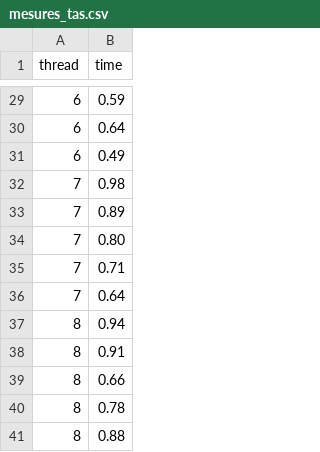
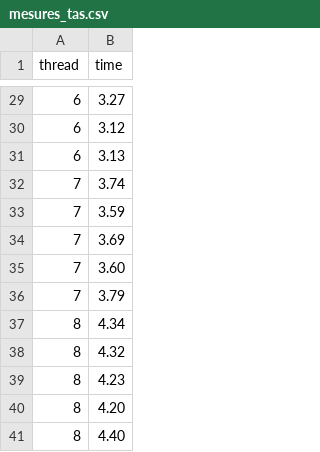
Before and after one commit to maximevolders/Syst-info-P1, a CSV file: Mesures/mesures_tas.csv, drawn as a sheet; only a part is shown, gaps mark what is left out; the diff covers the shown part only.

```diff
--- a/Mesures/mesures_tas.csv
+++ b/Mesures/mesures_tas.csv
@@ -29,13 +29,13 @@ thread,time
-6,0.59
-6,0.64
-6,0.49
-7,0.98
-7,0.89
-7,0.80
-7,0.71
-7,0.64
-8,0.94
-8,0.91
-8,0.66
-8,0.78
-8,0.88
+6,3.27
+6,3.12
+6,3.13
+7,3.74
+7,3.59
+7,3.69
+7,3.60
+7,3.79
+8,4.34
+8,4.32
+8,4.23
+8,4.20
+8,4.40
```
Also changed, not shown: 27 edited cells elsewhere in this file, Mesures/mesures_btatas.csv, Mesures/mesures_tatas.csv, 9 other files.
